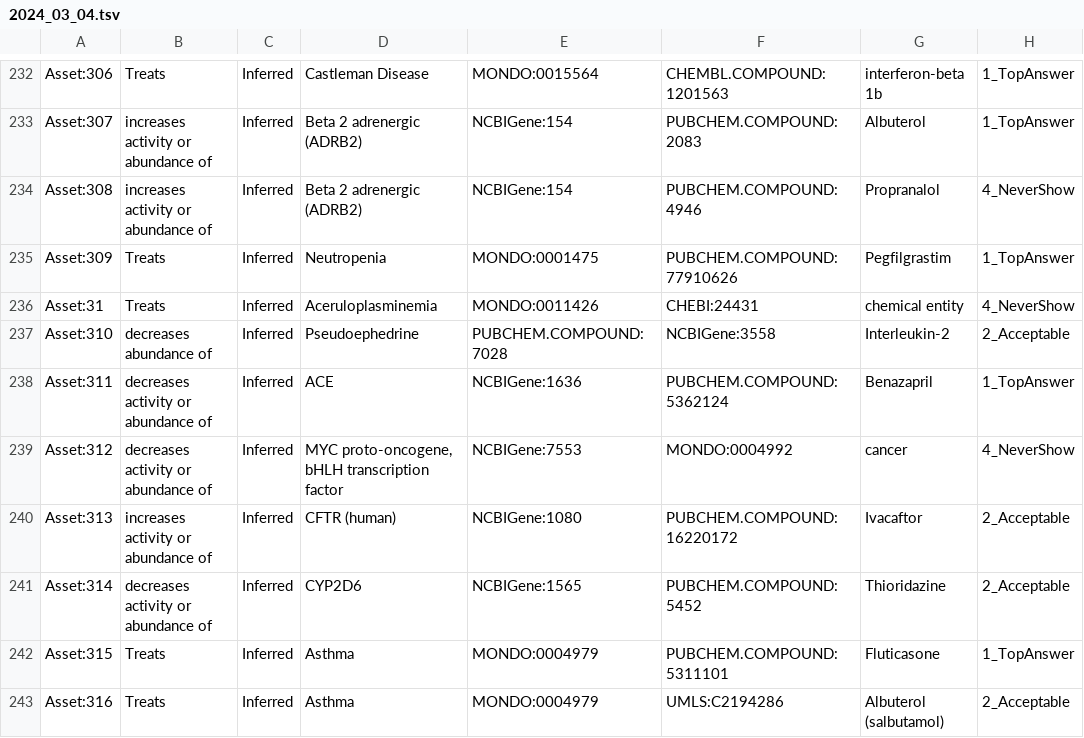
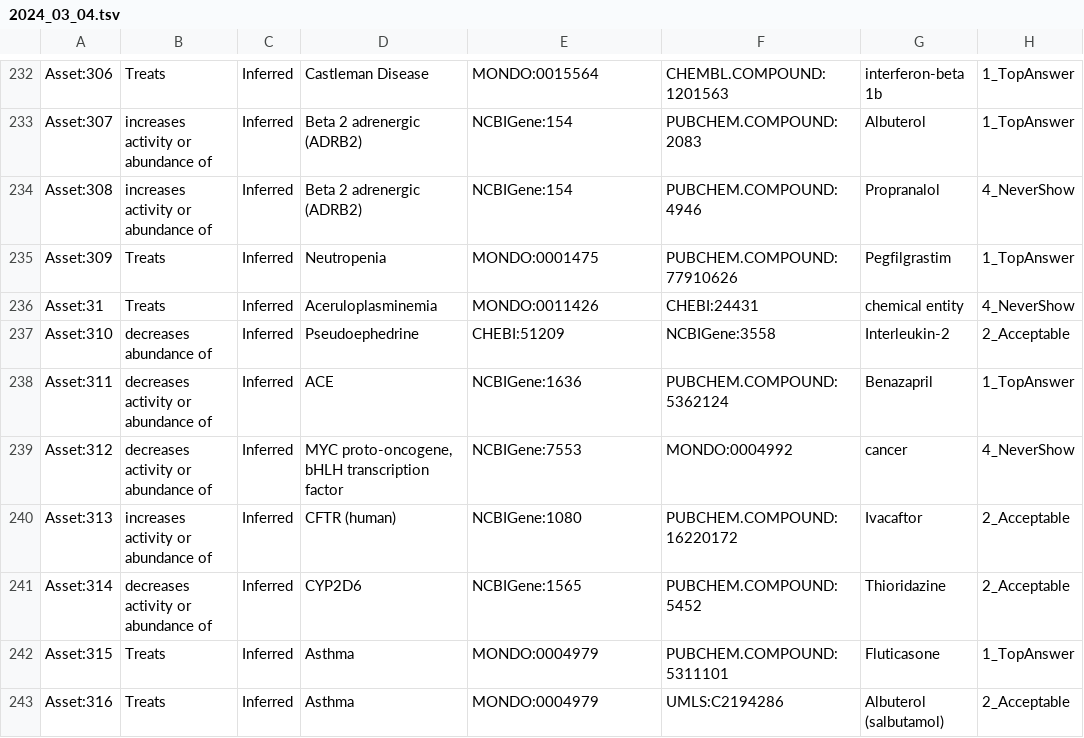
Before and after one commit to NCATSTranslator/Tests, a TSV file: test_generators/asset_backups/2024_03_04.tsv, drawn as a sheet; only a part is shown, gaps mark what is left out; the diff names each change by its address in the sheet, - before the commit and + after, or states it on an @@ line.

```diff
--- a/test_generators/asset_backups/2024_03_04.tsv
+++ b/test_generators/asset_backups/2024_03_04.tsv
-E237: PUBCHEM.COMPOUND:7028
+E237: CHEBI:51209
```
Also changed, not shown: test_generators/asset_backups/2024_06_20.tsv, 7 other files.
